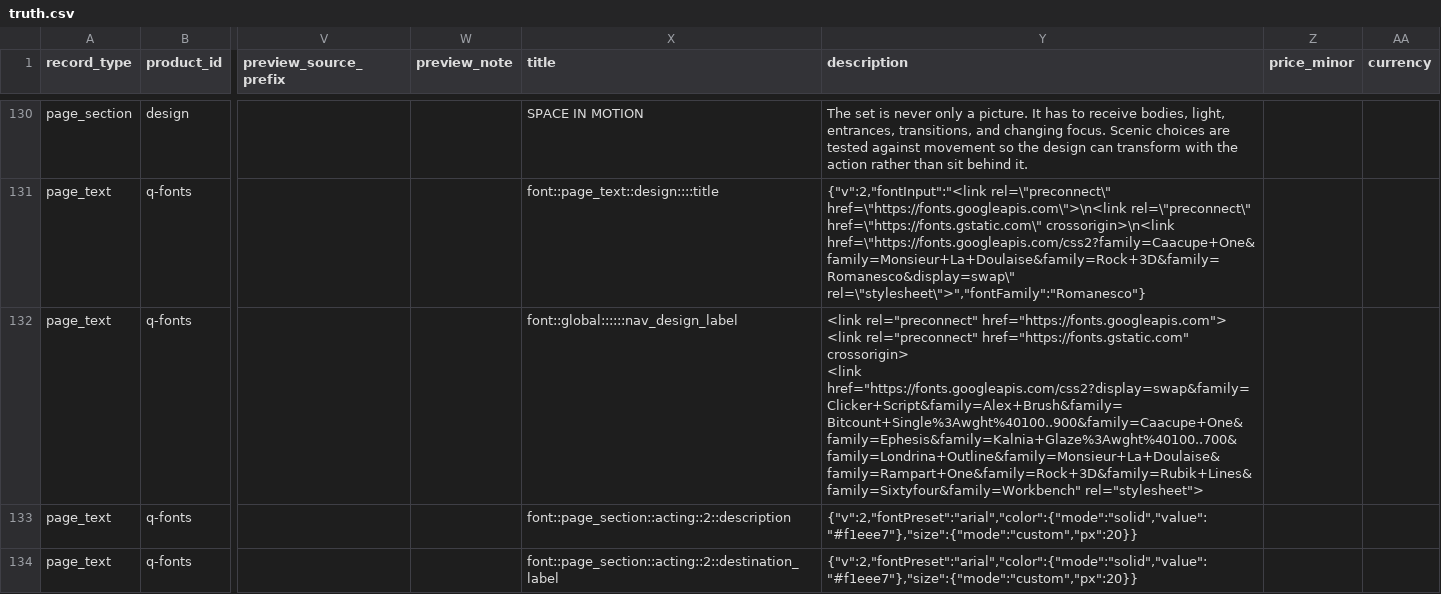
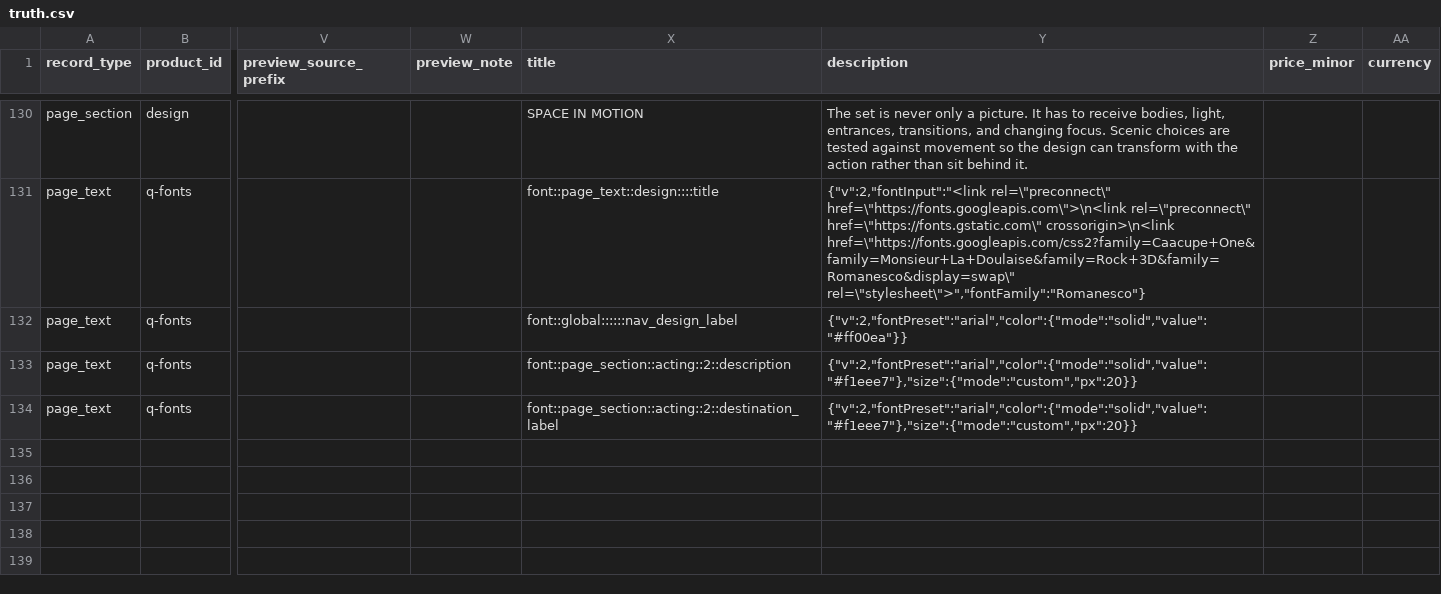
Before and after one commit to thanks-cohn/portofolio, a CSV file: truth.csv, drawn as a sheet; only a part is shown, gaps mark what is left out; ↵ is a line break in a cell; the diff names each change by its address in the sheet, - before the commit and + after, or states it on an @@ line.

Commit message:
Publish portfolio edits from floating Q editor

```diff
--- a/truth.csv
+++ b/truth.csv
-Y132 (description): <link rel="preconnect" href="https://fonts.googleapis.com"> ↵ <link rel="preconnect" href="https://fonts.gstatic.com" crossorigin> ↵ <link href="https://fonts.googleapis.com/css2?display=swap&family=Clicker+Script&family=Alex+Brush&family=Bitcount+Single%3Awght%40100..900&family=Caacupe+One&family=Ephesis&family=Kalnia+Glaze%3Awght%40100..700&family=Londrina+Outline&family=Monsieur+La+Doulaise&family=Rampart+One&family=Rock+3D&family=Rubik+Lines&family=Sixtyfour&family=Workbench" rel="stylesheet">
+Y132 (description): {"v":2,"fontPreset":"arial","color":{"mode":"solid","value":"#ff00ea"}}
```
